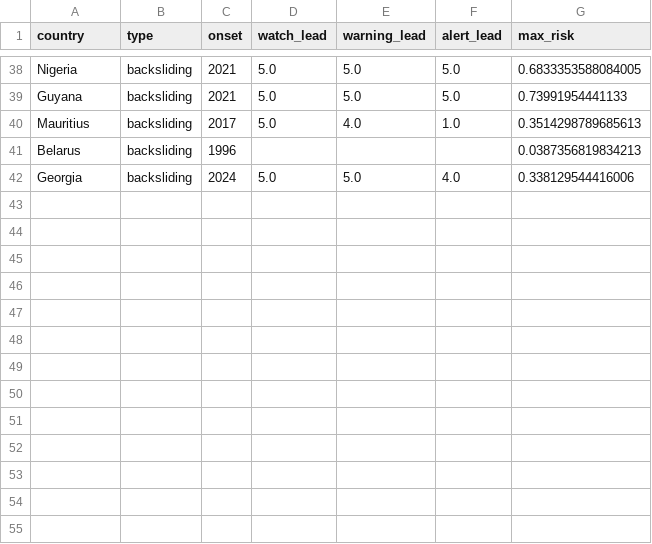
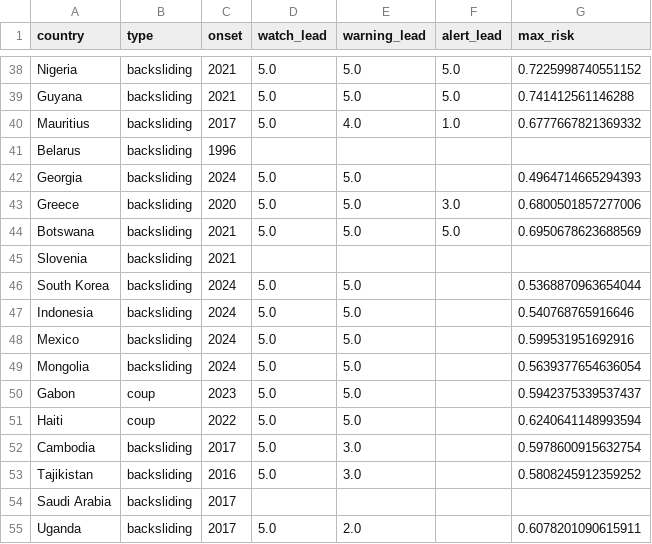
Before and after one commit to brandonyee-cs/AIM4D, a CSV file: robustness/detection_lead_times.csv, drawn as a sheet; only a part is shown, gaps mark what is left out; the diff covers the shown part only; the diff names each change by its address in the sheet, - before the commit and + after, or states it on an @@ line.

```diff
--- a/robustness/detection_lead_times.csv
+++ b/robustness/detection_lead_times.csv
-G38 (max_risk): 0.6833353588084005
+G38 (max_risk): 0.7225998740551152
-G39 (max_risk): 0.73991954441133
+G39 (max_risk): 0.741412561146288
-G40 (max_risk): 0.3514298789685613
+G40 (max_risk): 0.6777667821369332
-G41 (max_risk): 0.0387356819834213
+G41 (max_risk): (empty)
-F42 (alert_lead): 4.0
+F42 (alert_lead): (empty)
-G42 (max_risk): 0.338129544416006
+G42 (max_risk): 0.4964714665294393
+row 43: Greece | backsliding | 2020 | 5.0 | 5.0 | 3.0 | 0.6800501857277006
+row 44: Botswana | backsliding | 2021 | 5.0 | 5.0 | 5.0 | 0.6950678623688569
+row 45: Slovenia | backsliding | 2021
+row 46: South Korea | backsliding | 2024 | 5.0 | 5.0 |  | 0.5368870963654044
+row 47: Indonesia | backsliding | 2024 | 5.0 | 5.0 |  | 0.540768765916646
+row 48: Mexico | backsliding | 2024 | 5.0 | 5.0 |  | 0.599531951692916
+row 49: Mongolia | backsliding | 2024 | 5.0 | 5.0 |  | 0.5639377654636054
+row 50: Gabon | coup | 2023 | 5.0 | 5.0 |  | 0.5942375339537437
+row 51: Haiti | coup | 2022 | 5.0 | 5.0 |  | 0.6240641148993594
+row 52: Cambodia | backsliding | 2017 | 5.0 | 3.0 |  | 0.5978600915632754
+row 53: Tajikistan | backsliding | 2016 | 5.0 | 3.0 |  | 0.5808245912359252
+row 54: Saudi Arabia | backsliding | 2017
+row 55: Uganda | backsliding | 2017 | 5.0 | 2.0 |  | 0.6078201090615911
```
Also changed, not shown: 64 edited cells elsewhere in this file, robustness/contagion_galton_results.csv, robustness/multistage_threshold_sensitivity.csv, 50 other files.
